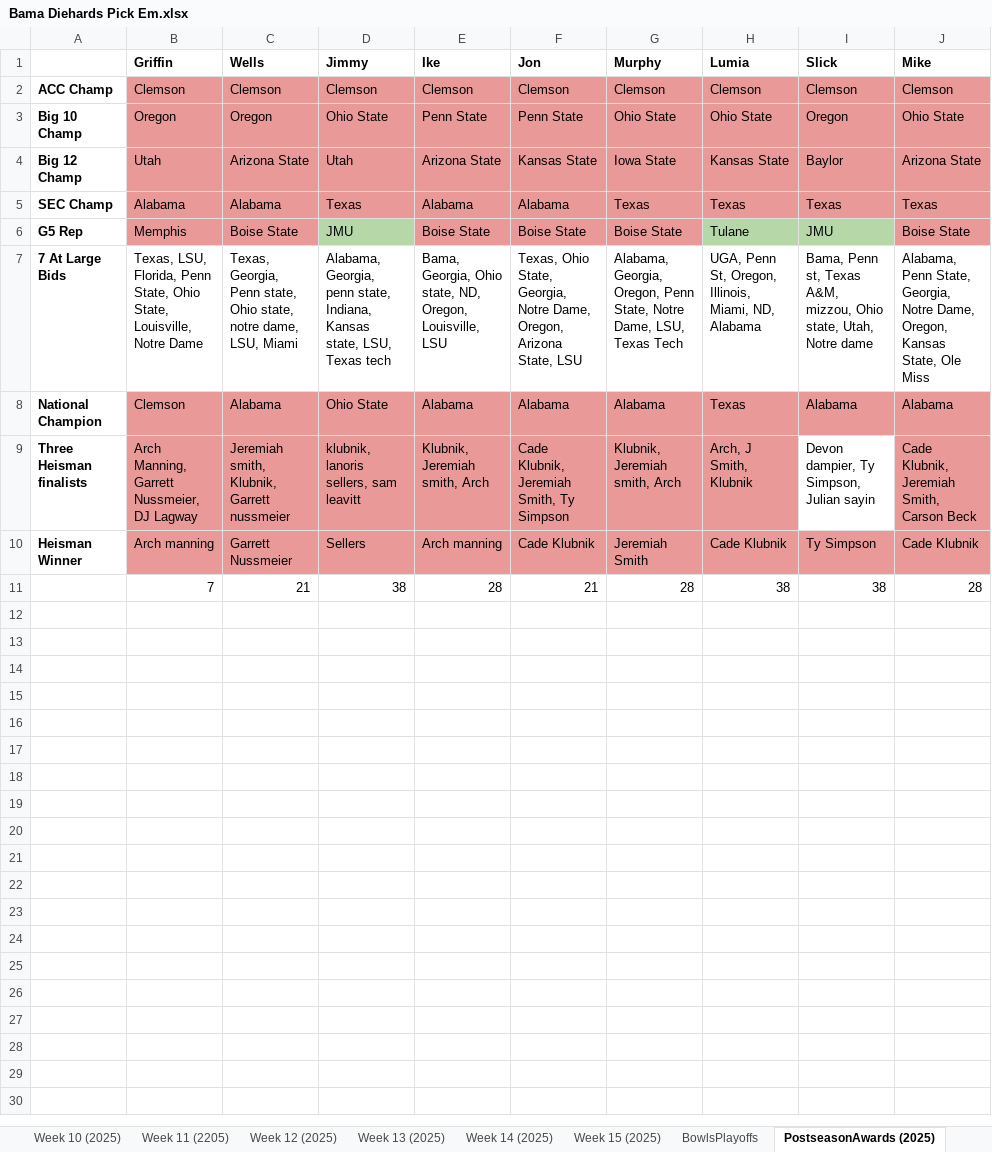
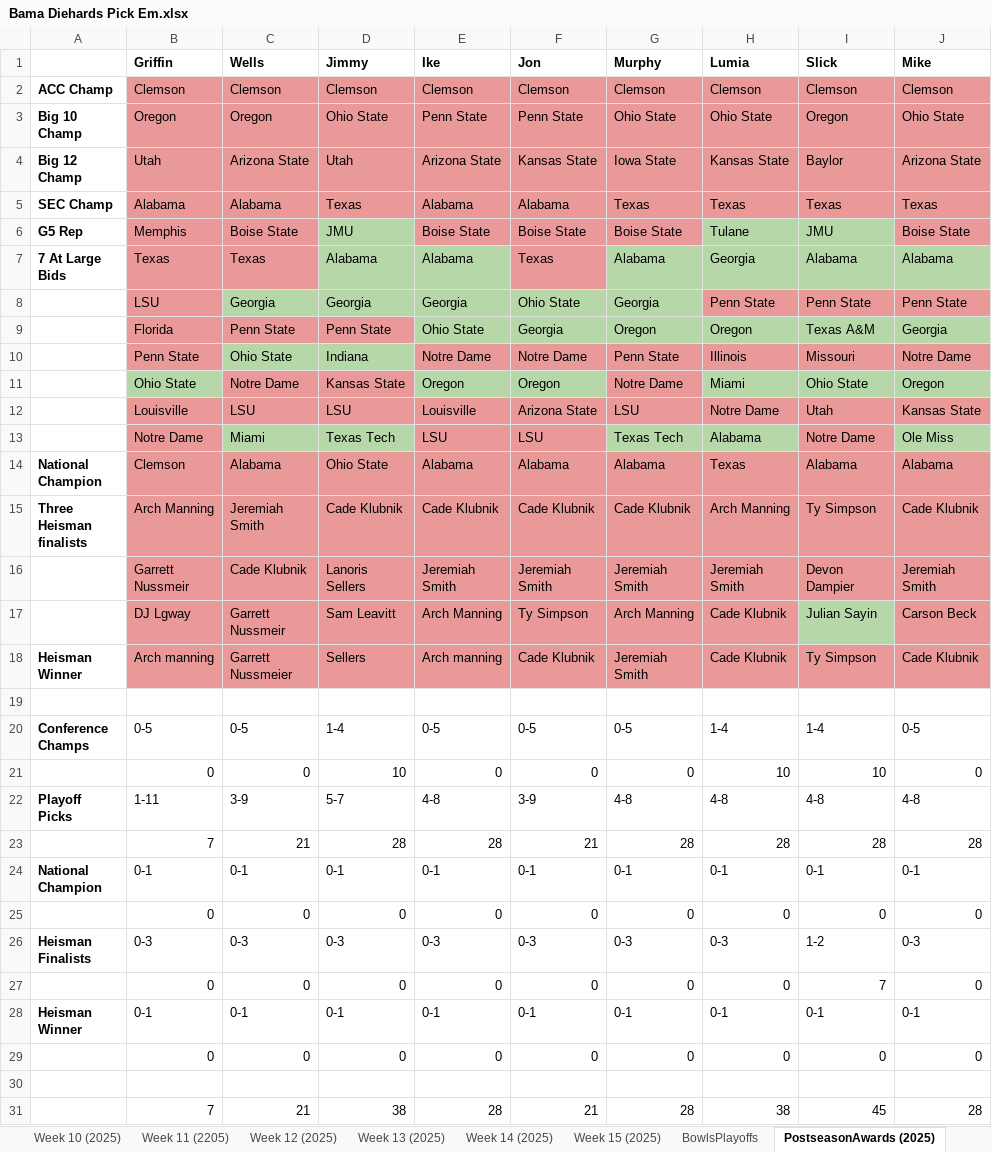
Before and after one commit to mbrowe7/bama-diehards-pickem, an Excel workbook: Bama Diehards Pick Em.xlsx, sheet PostseasonAwards (2025), drawn as a sheet; values as stored, in another font and other column widths than the file's, no borders; charts and pictures not drawn; removed rows and columns are numbered as before the commit, all else as after; the diff names each change by its address in the sheet, - before the commit and + after, or states it on an @@ line.

```diff
--- a/Bama Diehards Pick Em.xlsx (sheet PostseasonAwards (2025))
+++ b/Bama Diehards Pick Em.xlsx (sheet PostseasonAwards (2025))
-row 7: 7 At Large Bids | Texas, LSU, Florida, Penn State, Ohio State, Louisville, Notre Dame | Texas, Georgia, Penn state, Ohio state, notre dame, LSU, Miami | Alabama, Georgia, penn state, Indiana, Kansas state, LSU, Texas tech | Bama, Georgia, Ohio state, ND, Oregon, Louisville, LSU | Texas, Ohio State, Georgia, Notre Dame, Oregon, Arizona State, LSU | Alabama, Georgia, Oregon, Penn State, Notre Dame, LSU, Texas Tech | UGA, Penn St, Oregon, Illinois, Miami, ND, Alabama | Bama, Penn st, Texas A&M, mizzou, Ohio state, Utah, Notre dame | Alabama, Penn State, Georgia, Notre Dame, Oregon, Kansas State, Ole Miss
+row 7: 7 At Large Bids | Texas | Texas | Alabama | Alabama | Texas | Alabama | Georgia | Alabama | Alabama
+row 8:  | LSU | Georgia | Georgia | Georgia | Ohio State | Georgia | Penn State | Penn State | Penn State
+row 9:  | Florida | Penn State | Penn State | Ohio State | Georgia | Oregon | Oregon | Texas A&M | Georgia
+row 10:  | Penn State | Ohio State | Indiana | Notre Dame | Notre Dame | Penn State | Illinois | Missouri | Notre Dame
+row 11:  | Ohio State | Notre Dame | Kansas State | Oregon | Oregon | Notre Dame | Miami | Ohio State | Oregon
+row 12:  | Louisville | LSU | LSU | Louisville | Arizona State | LSU | Notre Dame | Utah | Kansas State
+row 13:  | Notre Dame | Miami | Texas Tech | LSU | LSU | Texas Tech | Alabama | Notre Dame | Ole Miss
-row 9: Three Heisman finalists | Arch Manning, Garrett Nussmeier, DJ Lagway | Jeremiah smith, Klubnik, Garrett nussmeier | klubnik, lanoris sellers, sam leavitt | Klubnik, Jeremiah smith, Arch | Cade Klubnik, Jeremiah Smith, Ty Simpson | Klubnik, Jeremiah smith, Arch | Arch, J Smith, Klubnik | Devon dampier, Ty Simpson, Julian sayin | Cade Klubnik, Jeremiah Smith, Carson Beck
+row 15: Three Heisman finalists | Arch Manning | Jeremiah Smith | Cade Klubnik | Cade Klubnik | Cade Klubnik | Cade Klubnik | Arch Manning | Ty Simpson | Cade Klubnik
+row 16:  | Garrett Nussmeir | Cade Klubnik | Lanoris Sellers | Jeremiah Smith | Jeremiah Smith | Jeremiah Smith | Jeremiah Smith | Devon Dampier | Jeremiah Smith
+row 17:  | DJ Lgway | Garrett Nussmeir | Sam Leavitt | Arch Manning | Ty Simpson | Arch Manning | Cade Klubnik | Julian Sayin | Carson Beck
+row 19: (empty)
+row 20: Conference Champs | 0-5 | 0-5 | 1-4 | 0-5 | 0-5 | 0-5 | 1-4 | 1-4 | 0-5
+row 21:  | 0 | 0 | 10 | 0 | 0 | 0 | 10 | 10 | 0
+row 22: Playoff Picks | 1-11 | 3-9 | 5-7 | 4-8 | 3-9 | 4-8 | 4-8 | 4-8 | 4-8
+row 23:  | 7 | 21 | 28 | 28 | 21 | 28 | 28 | 28 | 28
+row 24: National Champion | 0-1 | 0-1 | 0-1 | 0-1 | 0-1 | 0-1 | 0-1 | 0-1 | 0-1
+row 25:  | 0 | 0 | 0 | 0 | 0 | 0 | 0 | 0 | 0
+row 26: Heisman Finalists | 0-3 | 0-3 | 0-3 | 0-3 | 0-3 | 0-3 | 0-3 | 1-2 | 0-3
+row 27:  | 0 | 0 | 0 | 0 | 0 | 0 | 0 | 7 | 0
+row 28: Heisman Winner | 0-1 | 0-1 | 0-1 | 0-1 | 0-1 | 0-1 | 0-1 | 0-1 | 0-1
+row 29:  | 0 | 0 | 0 | 0 | 0 | 0 | 0 | 0 | 0
+row 30: (empty)
-I31 (Slick): 38
+I31 (Slick): 45
```
Also changed, not shown: sheet PostseasonAwards, sheet Bowls, sheet Week 8, sheet Week 6 (2025), sheet Week 14 (2025), sheet Week 8 (2025), 31 more sheets, charts or pictures, 1 other file.
